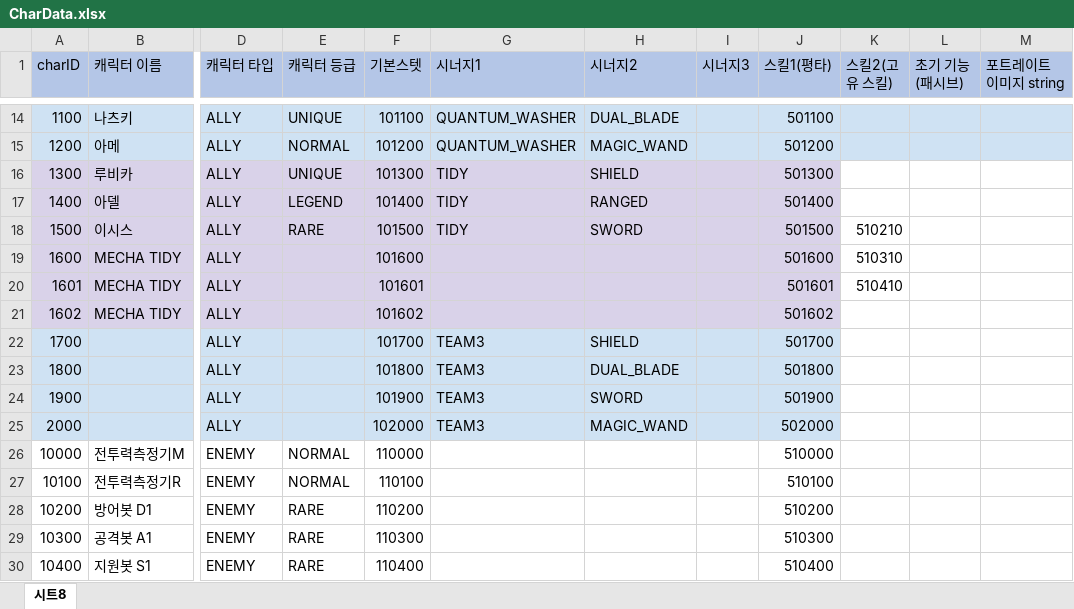
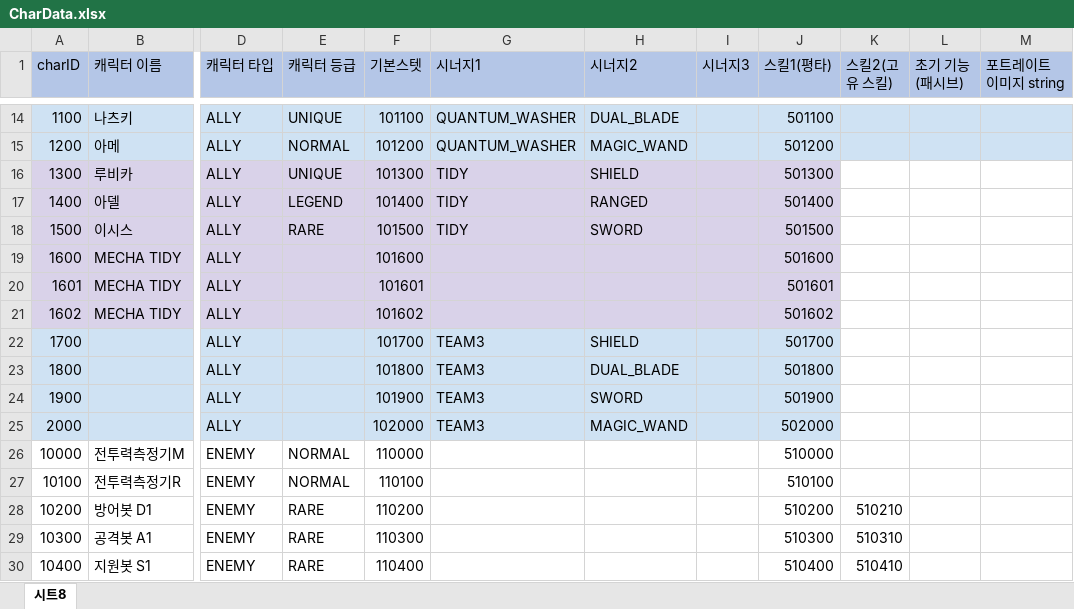
Before and after one commit to leejhee/DG_Project, an Excel workbook: DataGenerator/XLSXS/CharData.xlsx, sheet 시트8, drawn as a sheet; only a part is shown, gaps mark what is left out; values as stored, in another font and other column widths than the file's, no borders; the diff names each change by its address in the sheet, - before the commit and + after, or states it on an @@ line.

```diff
--- a/DataGenerator/XLSXS/CharData.xlsx (sheet 시트8)
+++ b/DataGenerator/XLSXS/CharData.xlsx (sheet 시트8)
-K18 (스킬2(고유 스킬)): 510210
+K18 (스킬2(고유 스킬)): (empty)
-K19 (스킬2(고유 스킬)): 510310
+K19 (스킬2(고유 스킬)): (empty)
-K20 (스킬2(고유 스킬)): 510410
+K20 (스킬2(고유 스킬)): (empty)
-K28 (스킬2(고유 스킬)): (empty)
+K28 (스킬2(고유 스킬)): 510210
-K29 (스킬2(고유 스킬)): (empty)
+K29 (스킬2(고유 스킬)): 510310
-K30 (스킬2(고유 스킬)): (empty)
+K30 (스킬2(고유 스킬)): 510410
```
Also changed, not shown: DataGenerator/XLSXS/FunctionData.xlsx, DataGenerator/XLSXS/ItemSubStatData.xlsx, 26 other files.
